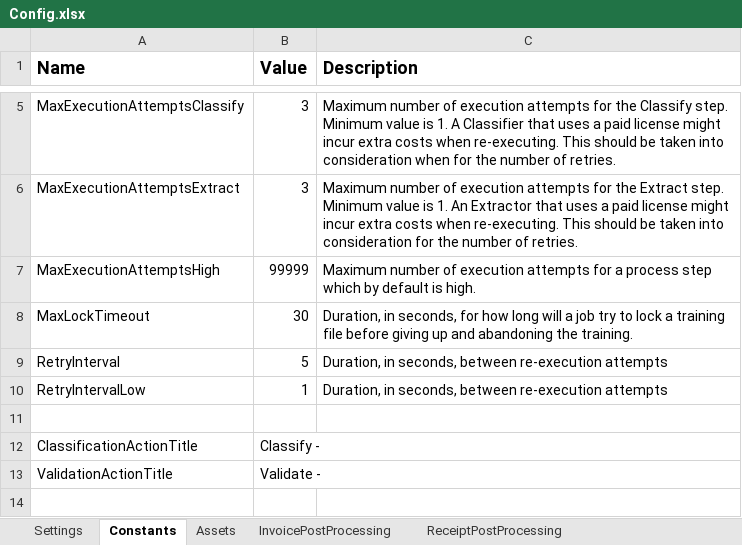
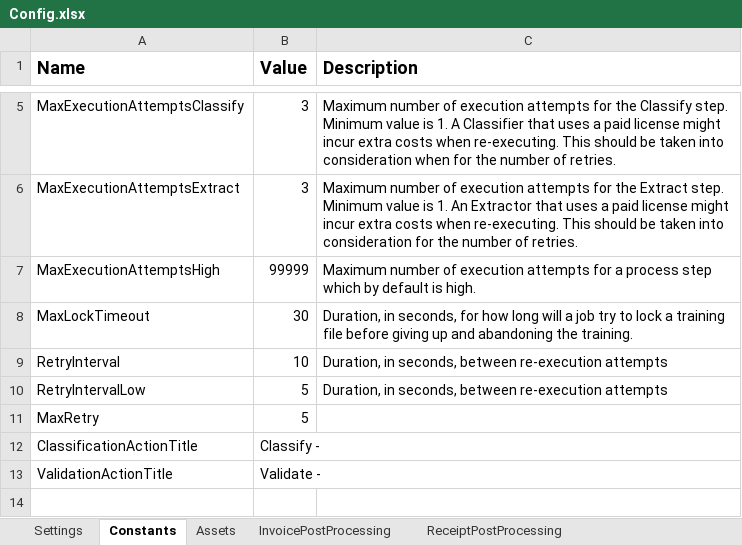
Before and after one commit to ChaitanyaRav/Performer_DU_ConocoPhillips, an Excel workbook: Data/Config.xlsx, sheet Constants, drawn as a sheet; only a part is shown, gaps mark what is left out; values as stored, in another font and other column widths than the file's, no borders; the diff names each change by its address in the sheet, - before the commit and + after, or states it on an @@ line.

```diff
--- a/Data/Config.xlsx (sheet Constants)
+++ b/Data/Config.xlsx (sheet Constants)
-B9 (Value): 5
+B9 (Value): 10
-B10 (Value): 1
+B10 (Value): 5
-row 11: (empty)
+row 11: MaxRetry | 5
```
Also changed, not shown: sheet Settings, Data/Exports/Output.xlsx, Data/Exports/Report.xlsx, 18 other files.
